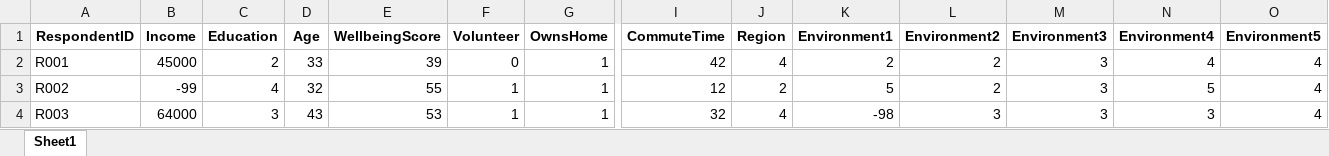
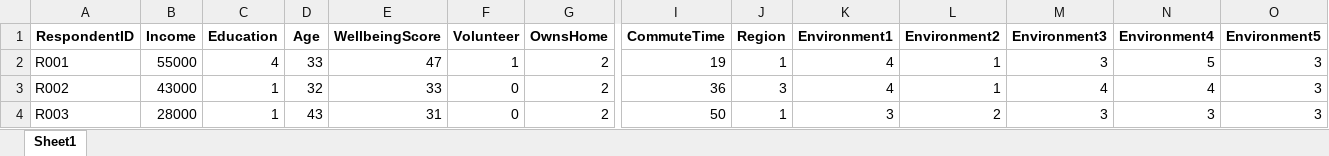
Before and after one commit to JMA61/jstats, an Excel workbook: inst/extdata/community_excel.xlsx, sheet Sheet1, drawn as a sheet; only a part is shown, gaps mark what is left out; values as stored, in another font and other column widths than the file's, no borders; the diff covers the shown part only; the diff names each change by its address in the sheet, - before the commit and + after, or states it on an @@ line.

Commit message:
jstats 0.9.102: jload UDM load-narrative now always shows at standard/full (was once-per-session, S179 Rule J revisit); community regenerated at N=103 with recalibrated income/wellbeing loadings (clean-mean fix, spine preserved).

```diff
--- a/inst/extdata/community_excel.xlsx (sheet Sheet1)
+++ b/inst/extdata/community_excel.xlsx (sheet Sheet1)
-B2 (Income): 45000
+B2 (Income): 55000
-C2 (Education): 2
+C2 (Education): 4
-E2 (WellbeingScore): 39
+E2 (WellbeingScore): 47
-F2 (Volunteer): 0
+F2 (Volunteer): 1
-G2:G4 (OwnsHome): 1
+G2:G4 (OwnsHome): 2
-I2 (CommuteTime): 42
+I2 (CommuteTime): 19
-J2 (Region): 4
+J2 (Region): 1
-K2 (Environment1): 2
+K2 (Environment1): 4
-L2:L3 (Environment2): 2
+L2:L3 (Environment2): 1
-N2 (Environment4): 4
+N2 (Environment4): 5
-O2:O4 (Environment5): 4
+O2:O4 (Environment5): 3
-B3 (Income): -99
+B3 (Income): 43000
-C3 (Education): 4
+C3 (Education): 1
-E3 (WellbeingScore): 55
+E3 (WellbeingScore): 33
-F3:F4 (Volunteer): 1
+F3:F4 (Volunteer): 0
-I3 (CommuteTime): 12
+I3 (CommuteTime): 36
-J3 (Region): 2
+J3 (Region): 3
-K3 (Environment1): 5
+K3 (Environment1): 4
-M3 (Environment3): 3
+M3 (Environment3): 4
-N3 (Environment4): 5
+N3 (Environment4): 4
-B4 (Income): 64000
+B4 (Income): 28000
-C4 (Education): 3
+C4 (Education): 1
-E4 (WellbeingScore): 53
+E4 (WellbeingScore): 31
-I4 (CommuteTime): 32
+I4 (CommuteTime): 50
-J4 (Region): 4
+J4 (Region): 1
-K4 (Environment1): -98
+K4 (Environment1): 3
-L4 (Environment2): 3
+L4 (Environment2): 2
```
Also changed, not shown: 3 added rows and 971 edited cells elsewhere in this sheet, 9 other files.
